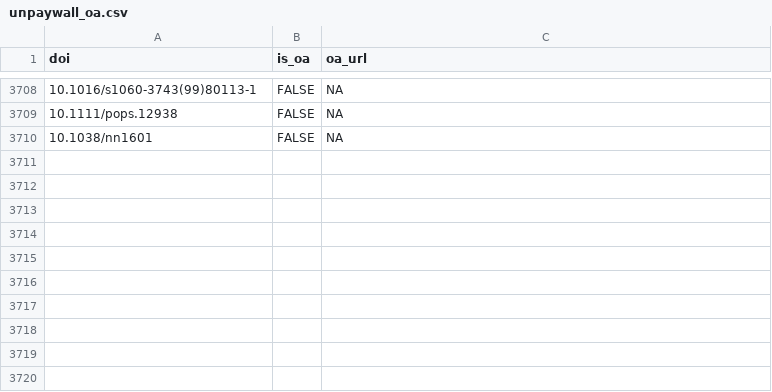
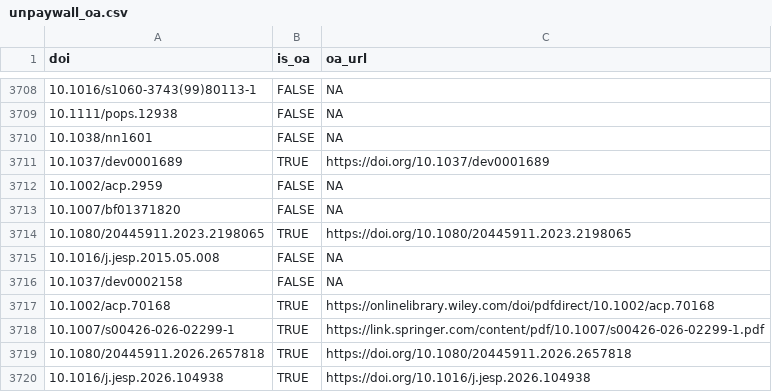
Before and after one commit to forrtproject/FReD-data, a CSV file: cache/unpaywall_oa.csv, drawn as a sheet; only a part is shown, gaps mark what is left out; the diff names each change by its address in the sheet, - before the commit and + after, or states it on an @@ line.

```diff
--- a/cache/unpaywall_oa.csv
+++ b/cache/unpaywall_oa.csv
+row 3711: 10.1037/dev0001689 | TRUE | https://doi.org/10.1037/dev0001689
+row 3712: 10.1002/acp.2959 | FALSE | NA
+row 3713: 10.1007/bf01371820 | FALSE | NA
+row 3714: 10.1080/20445911.2023.2198065 | TRUE | https://doi.org/10.1080/20445911.2023.2198065
+row 3715: 10.1016/j.jesp.2015.05.008 | FALSE | NA
+row 3716: 10.1037/dev0002158 | FALSE | NA
+row 3717: 10.1002/acp.70168 | TRUE | https://onlinelibrary.wiley.com/doi/pdfdirect/10.1002/acp.70168
+row 3718: 10.1007/s00426-026-02299-1 | TRUE | https://link.springer.com/content/pdf/10.1007/s00426-026-02299-1.pdf
+row 3719: 10.1080/20445911.2026.2657818 | TRUE | https://doi.org/10.1080/20445911.2026.2657818
+row 3720: 10.1016/j.jesp.2026.104938 | TRUE | https://doi.org/10.1016/j.jesp.2026.104938
```
Also changed, not shown: cache/openalex_keywords_language.csv, 5 other files.
